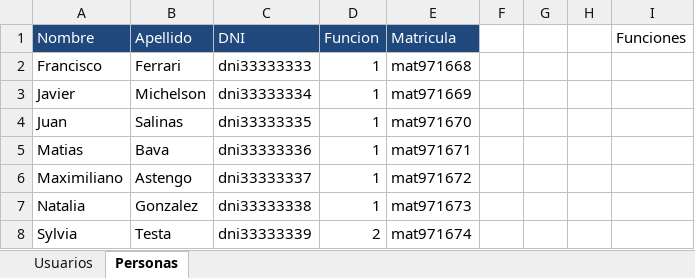
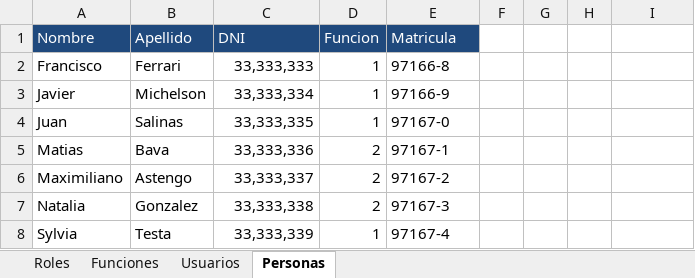
Before and after one commit to theacaece/backend-thea, an Excel workbook: spring-demo-thea/src/main/resources/bd/TP-FINAL/DatosBD.xlsx, sheet Personas, drawn as a sheet; values as stored, in another font and other column widths than the file's, no borders; the diff names each change by its address in the sheet, - before the commit and + after, or states it on an @@ line.

```diff
--- a/spring-demo-thea/src/main/resources/bd/TP-FINAL/DatosBD.xlsx (sheet Personas)
+++ b/spring-demo-thea/src/main/resources/bd/TP-FINAL/DatosBD.xlsx (sheet Personas)
+sheet tab: Roles
+sheet tab: Funciones
-I1: Funciones
+I1: (empty)
-C2 (DNI): dni33333333
+C2 (DNI): 33,333,333
-E2 (Matricula): mat971668
+E2 (Matricula): 97166-8
-C3 (DNI): dni33333334
+C3 (DNI): 33,333,334
-E3 (Matricula): mat971669
+E3 (Matricula): 97166-9
-C4 (DNI): dni33333335
+C4 (DNI): 33,333,335
-E4 (Matricula): mat971670
+E4 (Matricula): 97167-0
-C5 (DNI): dni33333336
+C5 (DNI): 33,333,336
-D5:D7 (Funcion): 1
+D5:D7 (Funcion): 2
-E5 (Matricula): mat971671
+E5 (Matricula): 97167-1
-C6 (DNI): dni33333337
+C6 (DNI): 33,333,337
-E6 (Matricula): mat971672
+E6 (Matricula): 97167-2
-C7 (DNI): dni33333338
+C7 (DNI): 33,333,338
-E7 (Matricula): mat971673
+E7 (Matricula): 97167-3
-C8 (DNI): dni33333339
+C8 (DNI): 33,333,339
-D8 (Funcion): 2
+D8 (Funcion): 1
-E8 (Matricula): mat971674
+E8 (Matricula): 97167-4
```
Also changed, not shown: sheet Usuarios, 40 other files.
